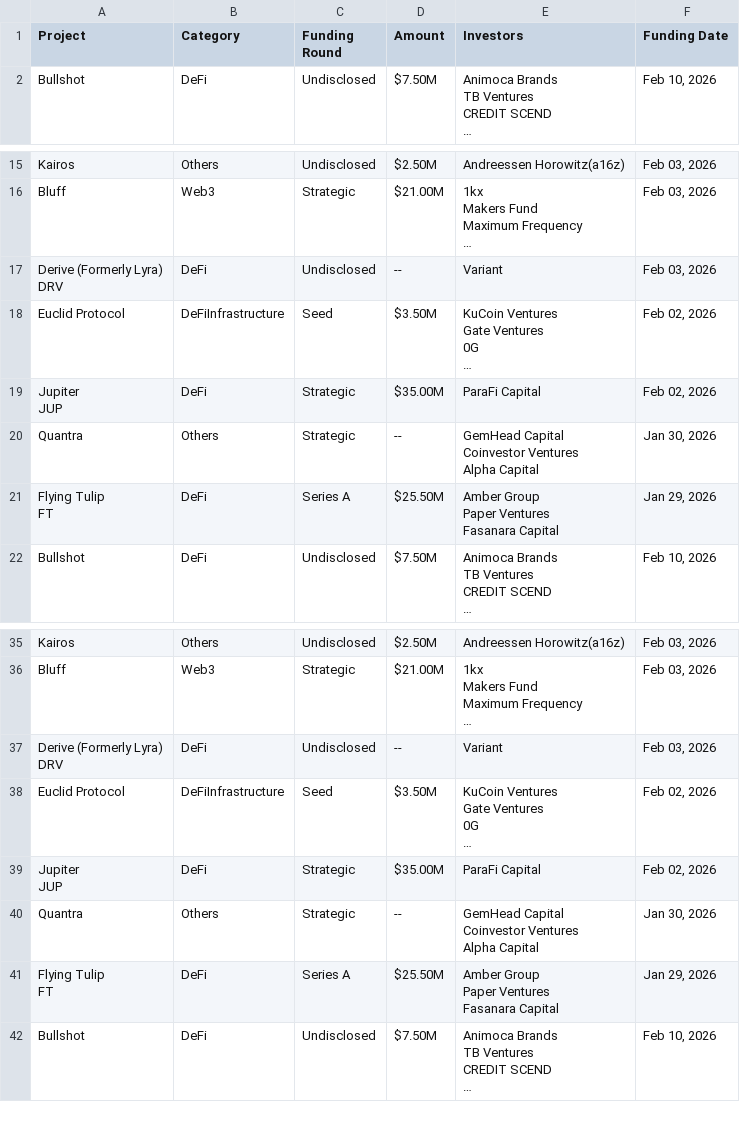
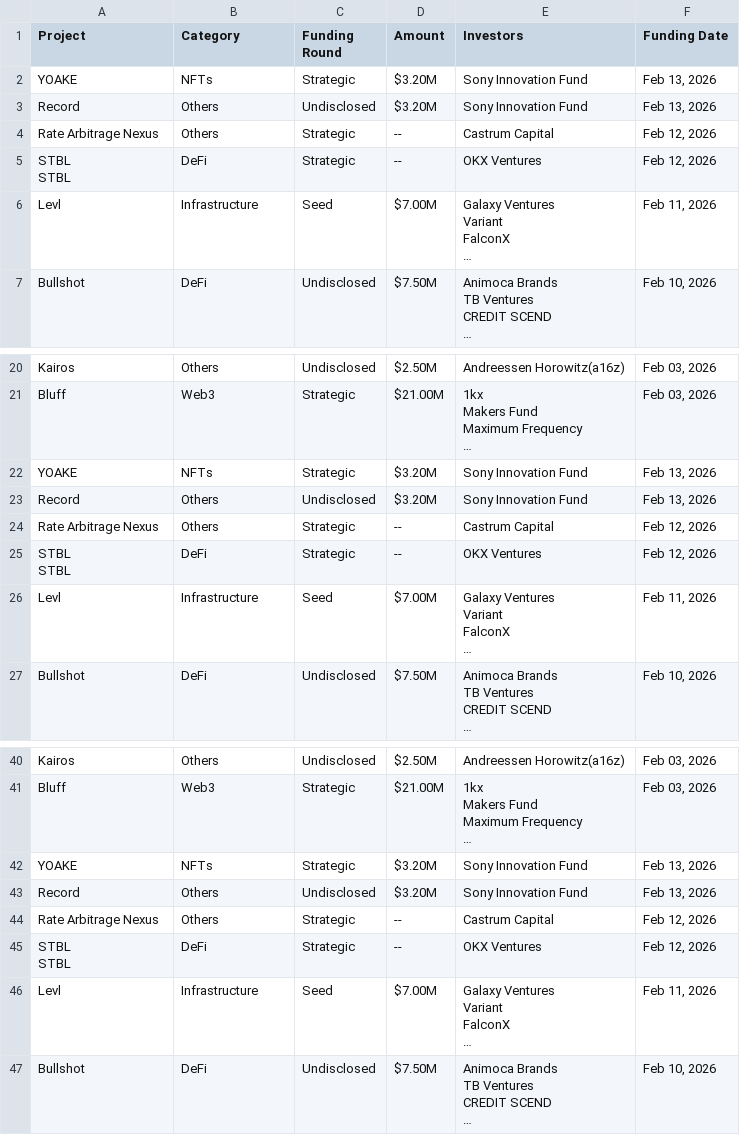
Before and after one commit to rfrm-dao/Funraised-Tokens, a CSV file: CoinCarp_Fundraising.csv, drawn as a sheet; only a part is shown, gaps mark what is left out; the diff covers the shown part only.

```diff
--- a/CoinCarp_Fundraising.csv
+++ b/CoinCarp_Fundraising.csv
@@ -1,2 +1,11 @@
 Project,Category,Funding Round,Amount,Investors,Funding Date
+YOAKE,NFTs,Strategic,$3.20M,Sony Innovation Fund,"Feb 13, 2026"
+Record,Others,Undisclosed,$3.20M,Sony Innovation Fund,"Feb 13, 2026"
+Rate Arbitrage Nexus,Others,Strategic,--,Castrum Capital,"Feb 12, 2026"
+"STBL
+STBL",DeFi,Strategic,--,OKX Ventures,"Feb 12, 2026"
+Levl,Infrastructure,Seed,$7.00M,"Galaxy Ventures
+Variant
+FalconX
+…","Feb 11, 2026"
 Bullshot,DeFi,Undisclosed,$7.50M,"Animoca Brands
@@ -35,17 +44,11 @@ Maximum Frequency
 …","Feb 03, 2026"
-"Derive (Formerly Lyra)
-DRV",DeFi,Undisclosed,--,Variant,"Feb 03, 2026"
-Euclid Protocol,DeFiInfrastructure,Seed,$3.50M,"KuCoin Ventures
-Gate Ventures
-0G
-…","Feb 02, 2026"
-"Jupiter
-JUP",DeFi,Strategic,$35.00M,ParaFi Capital,"Feb 02, 2026"
-Quantra,Others,Strategic,--,"GemHead Capital
-Coinvestor Ventures
-Alpha Capital","Jan 30, 2026"
-"Flying Tulip
-FT",DeFi,Series A,$25.50M,"Amber Group
-Paper Ventures
-Fasanara Capital","Jan 29, 2026"
+YOAKE,NFTs,Strategic,$3.20M,Sony Innovation Fund,"Feb 13, 2026"
+Record,Others,Undisclosed,$3.20M,Sony Innovation Fund,"Feb 13, 2026"
+Rate Arbitrage Nexus,Others,Strategic,--,Castrum Capital,"Feb 12, 2026"
+"STBL
+STBL",DeFi,Strategic,--,OKX Ventures,"Feb 12, 2026"
+Levl,Infrastructure,Seed,$7.00M,"Galaxy Ventures
+Variant
+FalconX
+…","Feb 11, 2026"
 Bullshot,DeFi,Undisclosed,$7.50M,"Animoca Brands
@@ -84,17 +87,11 @@ Maximum Frequency
 …","Feb 03, 2026"
-"Derive (Formerly Lyra)
-DRV",DeFi,Undisclosed,--,Variant,"Feb 03, 2026"
-Euclid Protocol,DeFiInfrastructure,Seed,$3.50M,"KuCoin Ventures
-Gate Ventures
-0G
-…","Feb 02, 2026"
-"Jupiter
-JUP",DeFi,Strategic,$35.00M,ParaFi Capital,"Feb 02, 2026"
-Quantra,Others,Strategic,--,"GemHead Capital
-Coinvestor Ventures
-Alpha Capital","Jan 30, 2026"
-"Flying Tulip
-FT",DeFi,Series A,$25.50M,"Amber Group
-Paper Ventures
-Fasanara Capital","Jan 29, 2026"
+YOAKE,NFTs,Strategic,$3.20M,Sony Innovation Fund,"Feb 13, 2026"
+Record,Others,Undisclosed,$3.20M,Sony Innovation Fund,"Feb 13, 2026"
+Rate Arbitrage Nexus,Others,Strategic,--,Castrum Capital,"Feb 12, 2026"
+"STBL
+STBL",DeFi,Strategic,--,OKX Ventures,"Feb 12, 2026"
+Levl,Infrastructure,Seed,$7.00M,"Galaxy Ventures
+Variant
+FalconX
+…","Feb 11, 2026"
 Bullshot,DeFi,Undisclosed,$7.50M,"Animoca Brands
```
Also changed, not shown: 5 removed rows elsewhere in this file, 1 other file.
